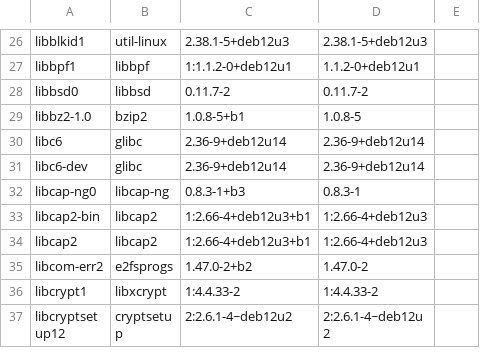
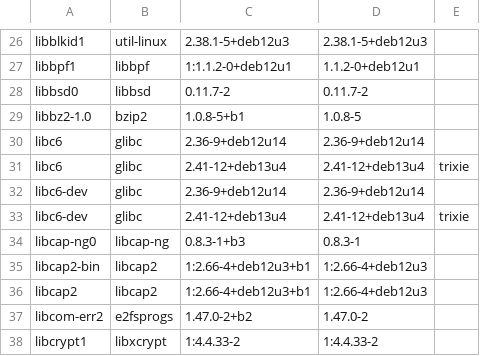
Before and after one commit to eatnumber1/dircachefs, a TSV file: tools/sbom/debian_sources.tsv, drawn as a sheet; only a part is shown, gaps mark what is left out; the shorter side is filled out with more unchanged rows; the diff names each change by its address in the sheet, - before the commit and + after, or states it on an @@ line.

```diff
--- a/tools/sbom/debian_sources.tsv
+++ b/tools/sbom/debian_sources.tsv
+row 31: libc6 | glibc | 2.41-12+deb13u4 | 2.41-12+deb13u4 | trixie
+row 33: libc6-dev | glibc | 2.41-12+deb13u4 | 2.41-12+deb13u4 | trixie
```
Also changed, not shown: 11 other files.
